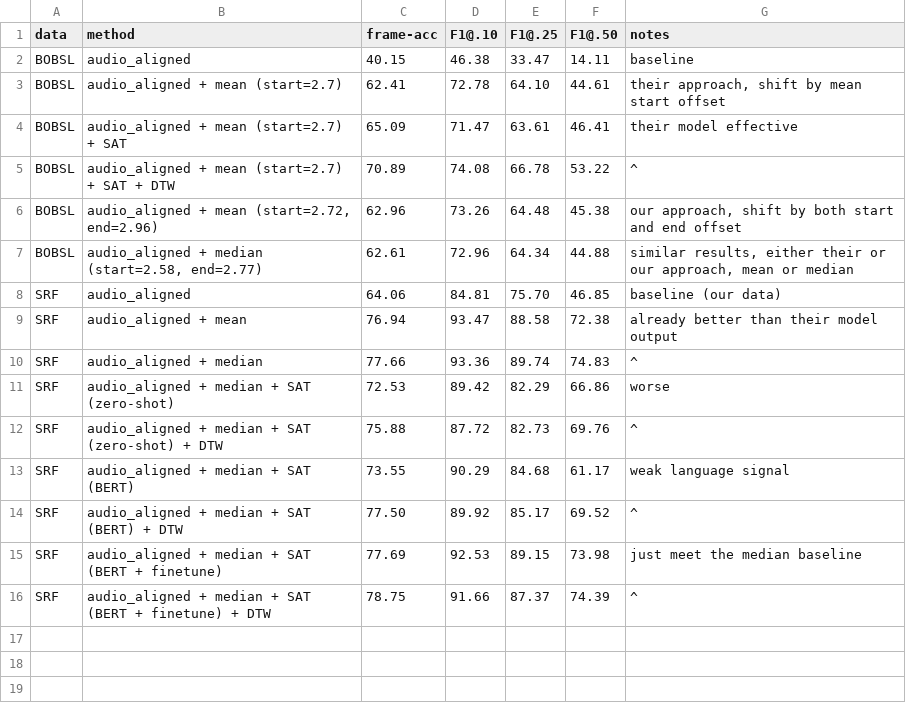
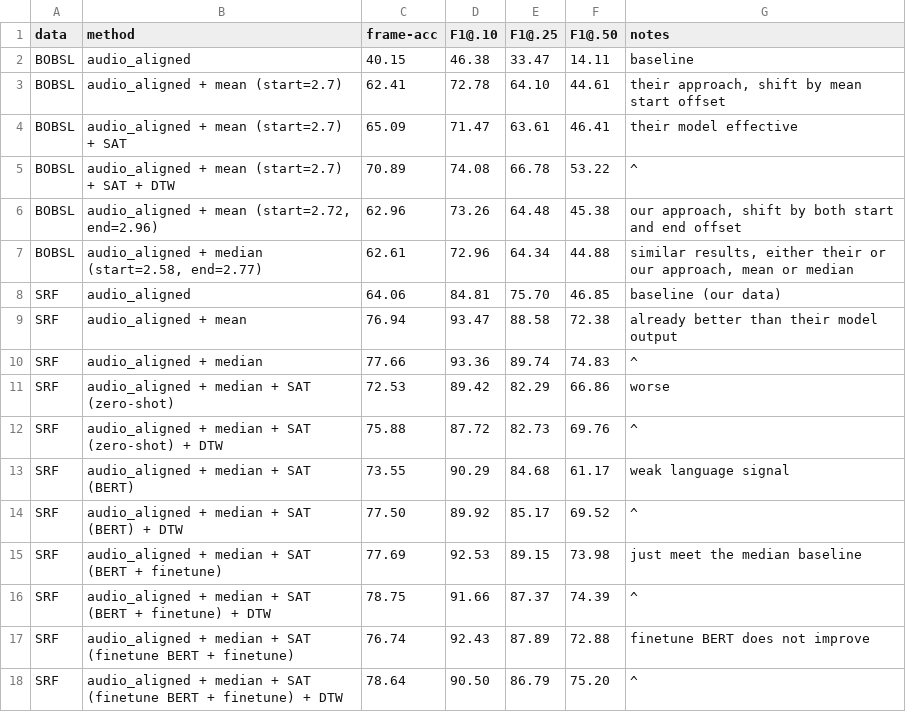
Before and after one commit to J22Melody/subtitle_align, a CSV file: results.csv, drawn as a sheet.

Commit message:
try finetune BERT

```diff
--- a/results.csv
+++ b/results.csv
@@ -16 +16,3 @@ SRF,audio_aligned + median + SAT (BERT + finetune),77.69,92.53,89.15,73.98,just
 SRF,audio_aligned + median + SAT (BERT + finetune) + DTW,78.75,91.66,87.37,74.39,^
+SRF,audio_aligned + median + SAT (finetune BERT + finetune),76.74,92.43,87.89,72.88,finetune BERT does not improve
+SRF,audio_aligned + median + SAT (finetune BERT + finetune) + DTW,78.64,90.50,86.79,75.20,^
```
Also changed, not shown: 2 other files.
